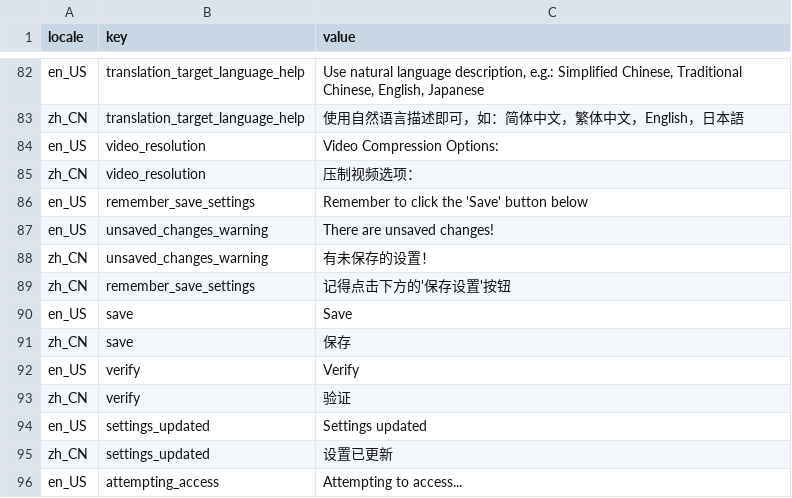
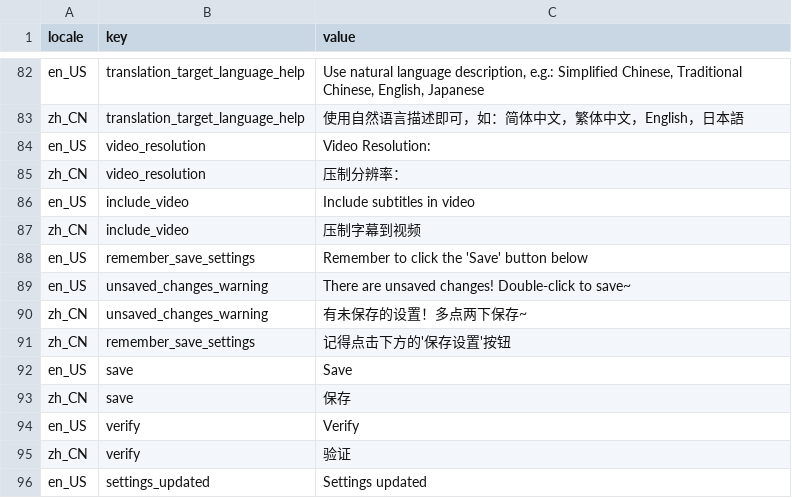
Before and after one commit to Huanshere/VideoLingo, a CSV file: st_components/locales.csv, drawn as a sheet; only a part is shown, gaps mark what is left out; the shorter side is filled out with more unchanged rows.

Commit message:
feat: add toggle for video suppression option in Streamlit UI

```diff
--- a/st_components/locales.csv
+++ b/st_components/locales.csv
@@ -83,7 +83,9 @@ en_US,translation_target_language_help,"Use natural language description, e.g.:
 zh_CN,translation_target_language_help,"使用自然语言描述即可，如：简体中文，繁体中文，English，日本語"
-en_US,video_resolution,"Video Compression Options:"
-zh_CN,video_resolution,"压制视频选项："
+en_US,video_resolution,"Video Resolution:"
+zh_CN,video_resolution,"压制分辨率："
+en_US,include_video,"Include subtitles in video"
+zh_CN,include_video,"压制字幕到视频"
 en_US,remember_save_settings,"Remember to click the 'Save' button below"
-en_US,unsaved_changes_warning,"There are unsaved changes!"
-zh_CN,unsaved_changes_warning,"有未保存的设置！"
+en_US,unsaved_changes_warning,"There are unsaved changes! Double-click to save~"
+zh_CN,unsaved_changes_warning,"有未保存的设置！多点两下保存~"
 zh_CN,remember_save_settings,"记得点击下方的'保存设置'按钮"
```
Also changed, not shown: 1 other file.
